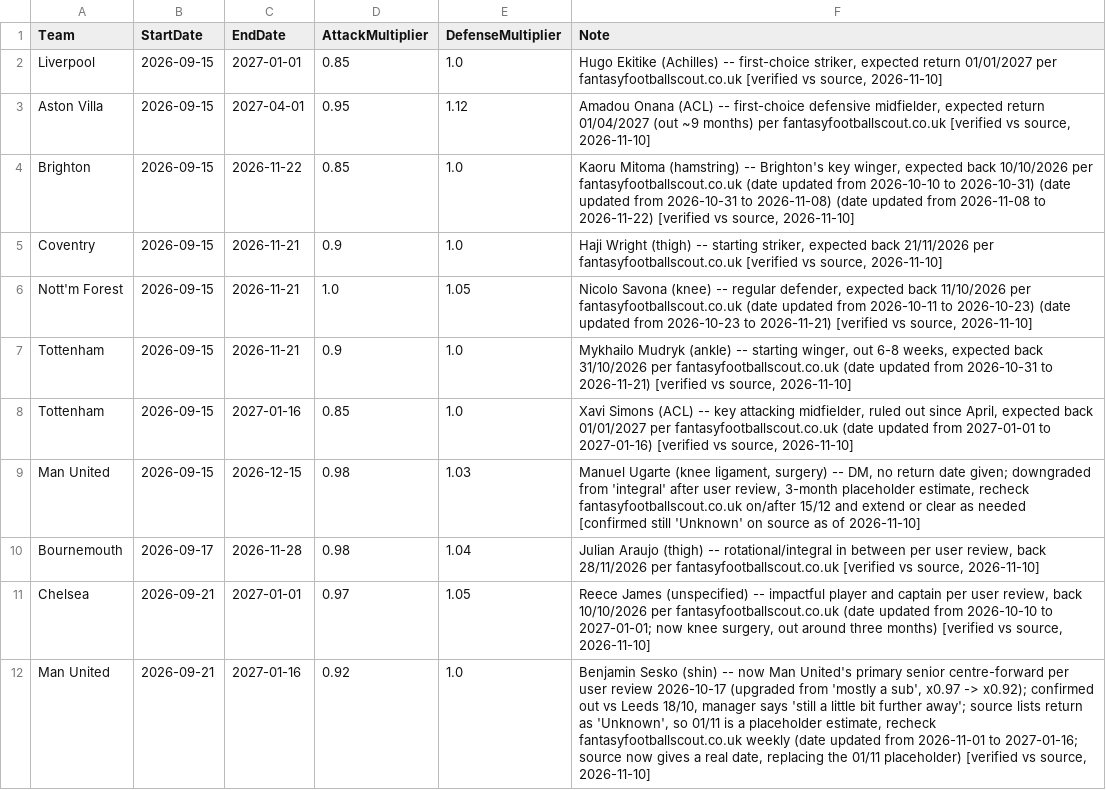
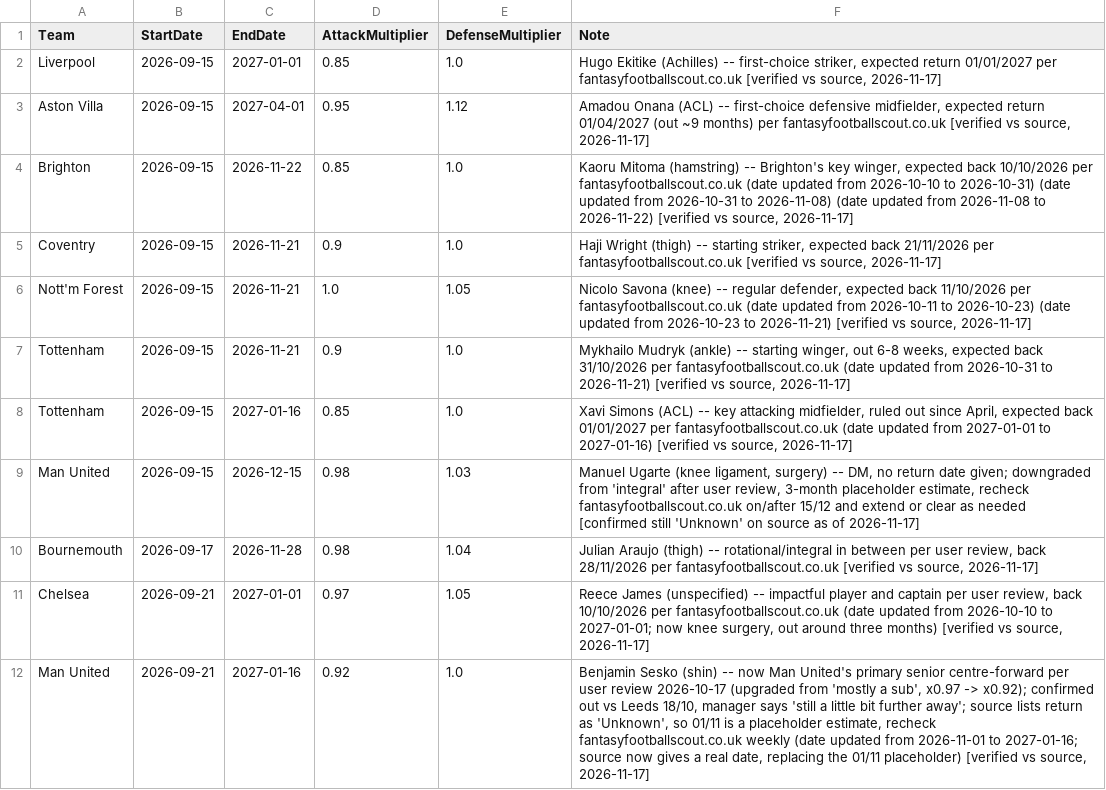
Before and after one commit to adwaith-p/Premier-League-Predictor-26-27, a CSV file: data/team_news.csv, drawn as a sheet; the diff names each change by its address in the sheet, - before the commit and + after, or states it on an @@ line.

```diff
--- a/data/team_news.csv
+++ b/data/team_news.csv
-F2 (Note): …vs source, 2026-11-10]
+F2 (Note): …vs source, 2026-11-17]
-F3 (Note): …vs source, 2026-11-10]
+F3 (Note): …vs source, 2026-11-17]
-F4 (Note): …vs source, 2026-11-10]
+F4 (Note): …vs source, 2026-11-17]
-F5 (Note): …vs source, 2026-11-10]
+F5 (Note): …vs source, 2026-11-17]
-F6 (Note): …vs source, 2026-11-10]
+F6 (Note): …vs source, 2026-11-17]
-F7 (Note): …vs source, 2026-11-10]
+F7 (Note): …vs source, 2026-11-17]
-F8 (Note): …vs source, 2026-11-10]
+F8 (Note): …vs source, 2026-11-17]
-F9 (Note): …as of 2026-11-10]
+F9 (Note): …as of 2026-11-17]
-F10 (Note): …vs source, 2026-11-10]
+F10 (Note): …vs source, 2026-11-17]
-F11 (Note): …vs source, 2026-11-10]
+F11 (Note): …vs source, 2026-11-17]
-F12 (Note): …vs source, 2026-11-10]
+F12 (Note): …vs source, 2026-11-17]
```
Also changed, not shown: data/processed/simulation_snapshots.csv, 2 other files.
